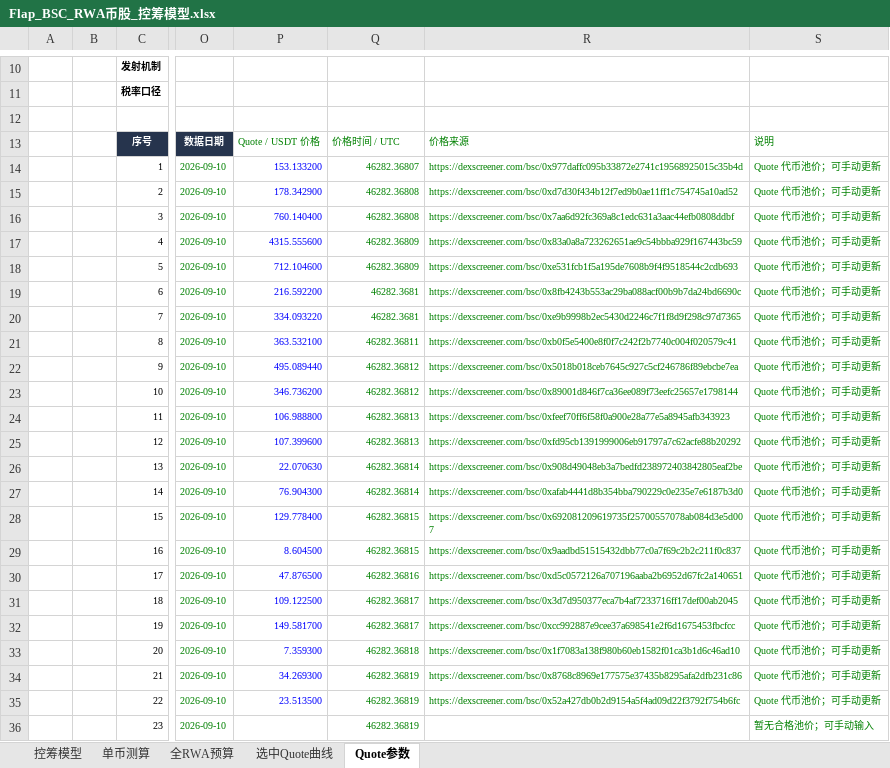
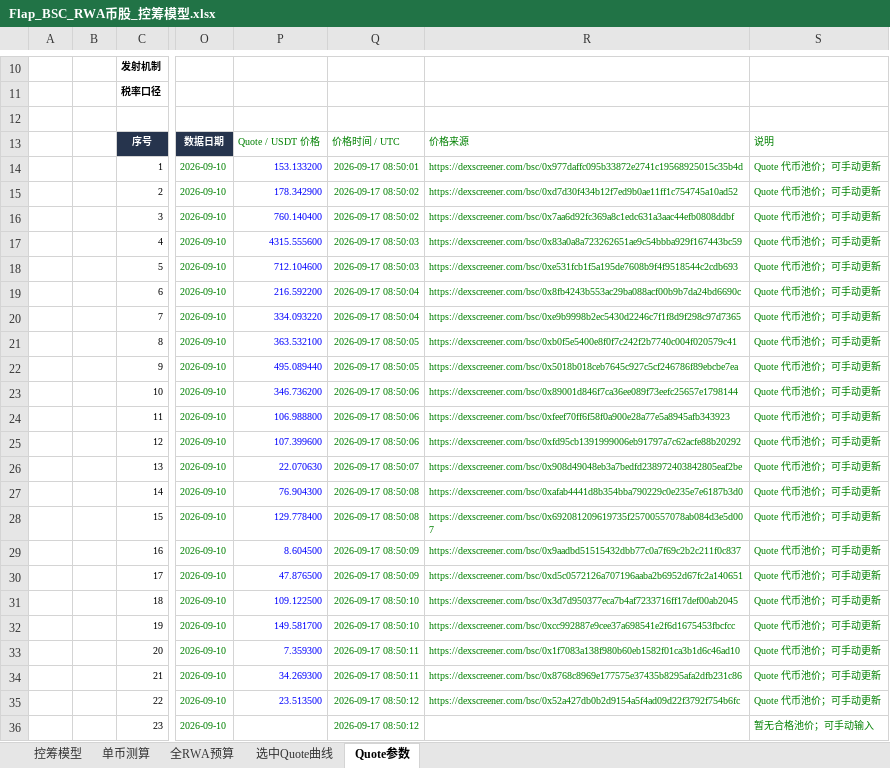
Before and after one commit to bella07021/stock-quote-route-liquidity, an Excel workbook: excel/templates/Flap_BSC_RWA币股_控筹模型.xlsx, sheet Quote参数, drawn as a sheet; only a part is shown, gaps mark what is left out; values as stored, in another font and other column widths than the file's, no borders; the diff names each change by its address in the sheet, - before the commit and + after, or states it on an @@ line.

```diff
--- a/excel/templates/Flap_BSC_RWA币股_控筹模型.xlsx (sheet Quote参数)
+++ b/excel/templates/Flap_BSC_RWA币股_控筹模型.xlsx (sheet Quote参数)
-Q14: 46282.36807
+Q14: 2026-09-17 08:50:01
-Q15:Q16: 46282.36808
+Q15:Q16: 2026-09-17 08:50:02
-Q17:Q18: 46282.36809
+Q17:Q18: 2026-09-17 08:50:03
-Q19:Q20: 46282.3681
+Q19:Q20: 2026-09-17 08:50:04
-Q21: 46282.36811
+Q21: 2026-09-17 08:50:05
-Q22: 46282.36812
+Q22: 2026-09-17 08:50:05
-Q23: 46282.36812
+Q23: 2026-09-17 08:50:06
-Q24:Q25: 46282.36813
+Q24:Q25: 2026-09-17 08:50:06
-Q26: 46282.36814
+Q26: 2026-09-17 08:50:07
-Q27: 46282.36814
+Q27: 2026-09-17 08:50:08
-Q28: 46282.36815
+Q28: 2026-09-17 08:50:08
-Q29: 46282.36815
+Q29: 2026-09-17 08:50:09
-Q30: 46282.36816
+Q30: 2026-09-17 08:50:09
-Q31:Q32: 46282.36817
+Q31:Q32: 2026-09-17 08:50:10
-Q33: 46282.36818
+Q33: 2026-09-17 08:50:11
-Q34: 46282.36819
+Q34: 2026-09-17 08:50:11
-Q35:Q36: 46282.36819
+Q35:Q36: 2026-09-17 08:50:12
```
Also changed, not shown: excel/latest/Flap_BSC_RWA币股_控筹模型.xlsx, excel/latest/PonsV2_股票Quote控筹模型.xlsx, 4 other files.
